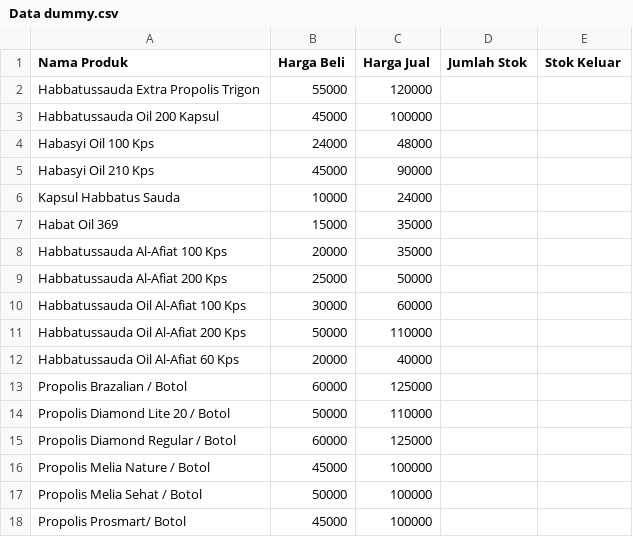
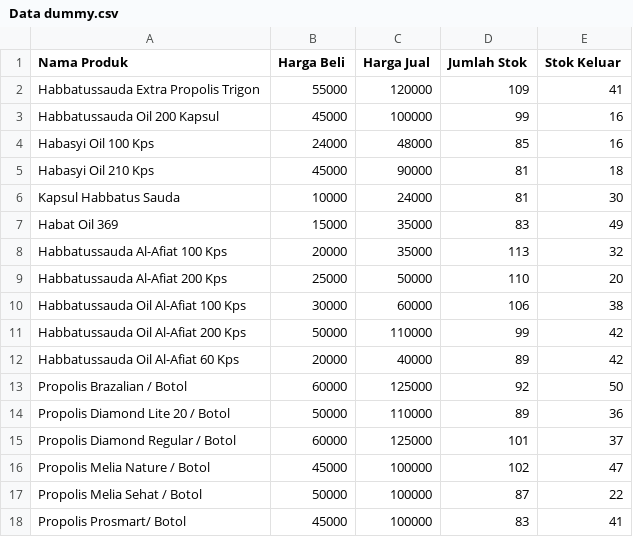
Before and after one commit to rubythalib33/Magang_Almantul, a CSV file: Prototype/Data dummy.csv, drawn as a sheet; only a part is shown; the diff covers the shown part only.

Commit message:
Prototype almost done

```diff
--- a/Prototype/Data dummy.csv
+++ b/Prototype/Data dummy.csv
@@ -1,18 +1,18 @@
 Nama Produk,Harga Beli,Harga Jual,Jumlah Stok,Stok Keluar
-Habbatussauda Extra Propolis Trigon,55000,120000,,
-Habbatussauda Oil 200 Kapsul,45000,100000,,
-Habasyi Oil 100 Kps,24000,48000,,
-Habasyi Oil 210 Kps,45000,90000,,
-Kapsul Habbatus Sauda,10000,24000,,
-Habat Oil 369,15000,35000,,
-Habbatussauda Al-Afiat 100 Kps,20000,35000,,
-Habbatussauda Al-Afiat 200 Kps,25000,50000,,
-Habbatussauda Oil Al-Afiat 100 Kps,30000,60000,,
-Habbatussauda Oil Al-Afiat 200 Kps,50000,110000,,
-Habbatussauda Oil Al-Afiat 60 Kps,20000,40000,,
-Propolis Brazalian / Botol,60000,125000,,
-Propolis Diamond Lite 20 / Botol,50000,110000,,
-Propolis Diamond Regular / Botol,60000,125000,,
-Propolis Melia Nature / Botol,45000,100000,,
-Propolis Melia Sehat / Botol,50000,100000,,
-Propolis Prosmart/ Botol,45000,100000,,
+Habbatussauda Extra Propolis Trigon,55000,120000,109,41
+Habbatussauda Oil 200 Kapsul,45000,100000,99,16
+Habasyi Oil 100 Kps,24000,48000,85,16
+Habasyi Oil 210 Kps,45000,90000,81,18
+Kapsul Habbatus Sauda,10000,24000,81,30
+Habat Oil 369,15000,35000,83,49
+Habbatussauda Al-Afiat 100 Kps,20000,35000,113,32
+Habbatussauda Al-Afiat 200 Kps,25000,50000,110,20
+Habbatussauda Oil Al-Afiat 100 Kps,30000,60000,106,38
+Habbatussauda Oil Al-Afiat 200 Kps,50000,110000,99,42
+Habbatussauda Oil Al-Afiat 60 Kps,20000,40000,89,42
+Propolis Brazalian / Botol,60000,125000,92,50
+Propolis Diamond Lite 20 / Botol,50000,110000,89,36
+Propolis Diamond Regular / Botol,60000,125000,101,37
+Propolis Melia Nature / Botol,45000,100000,102,47
+Propolis Melia Sehat / Botol,50000,100000,87,22
+Propolis Prosmart/ Botol,45000,100000,83,41
```
Also changed, not shown: 12 edited cells elsewhere in this file, 3 other files.
